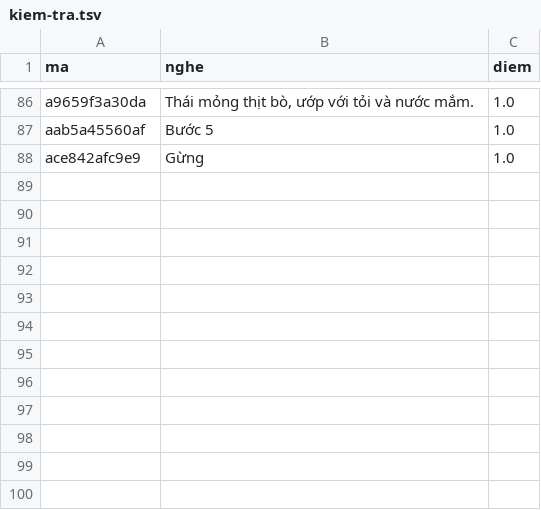
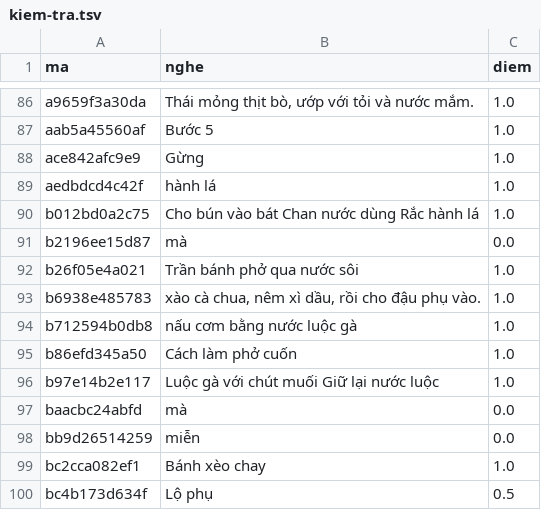
Before and after one commit to CVCEC/venhaem, a TSV file: giong-ai/kiem-tra.tsv, drawn as a sheet; only a part is shown, gaps mark what is left out; the diff names each change by its address in the sheet, - before the commit and + after, or states it on an @@ line.

```diff
--- a/giong-ai/kiem-tra.tsv
+++ b/giong-ai/kiem-tra.tsv
+row 89: aedbdcd4c42f | hành lá | 1.0
+row 90: b012bd0a2c75 | Cho bún vào bát Chan nước dùng Rắc hành lá | 1.0
+row 91: b2196ee15d87 | mà | 0.0
+row 92: b26f05e4a021 | Trần bánh phở qua nước sôi | 1.0
+row 93: b6938e485783 | xào cà chua, nêm xì dầu, rồi cho đậu phụ vào. | 1.0
+row 94: b712594b0db8 | nấu cơm bằng nước luộc gà | 1.0
+row 95: b86efd345a50 | Cách làm phở cuốn | 1.0
+row 96: b97e14b2e117 | Luộc gà với chút muối Giữ lại nước luộc | 1.0
+row 97: baacbc24abfd | mà | 0.0
+row 98: bb9d26514259 | miễn | 0.0
+row 99: bc2cca082ef1 | Bánh xèo chay | 1.0
+row 100: bc4b173d634f | Lộ phụ | 0.5
```
Also changed, not shown: 15 other files.
